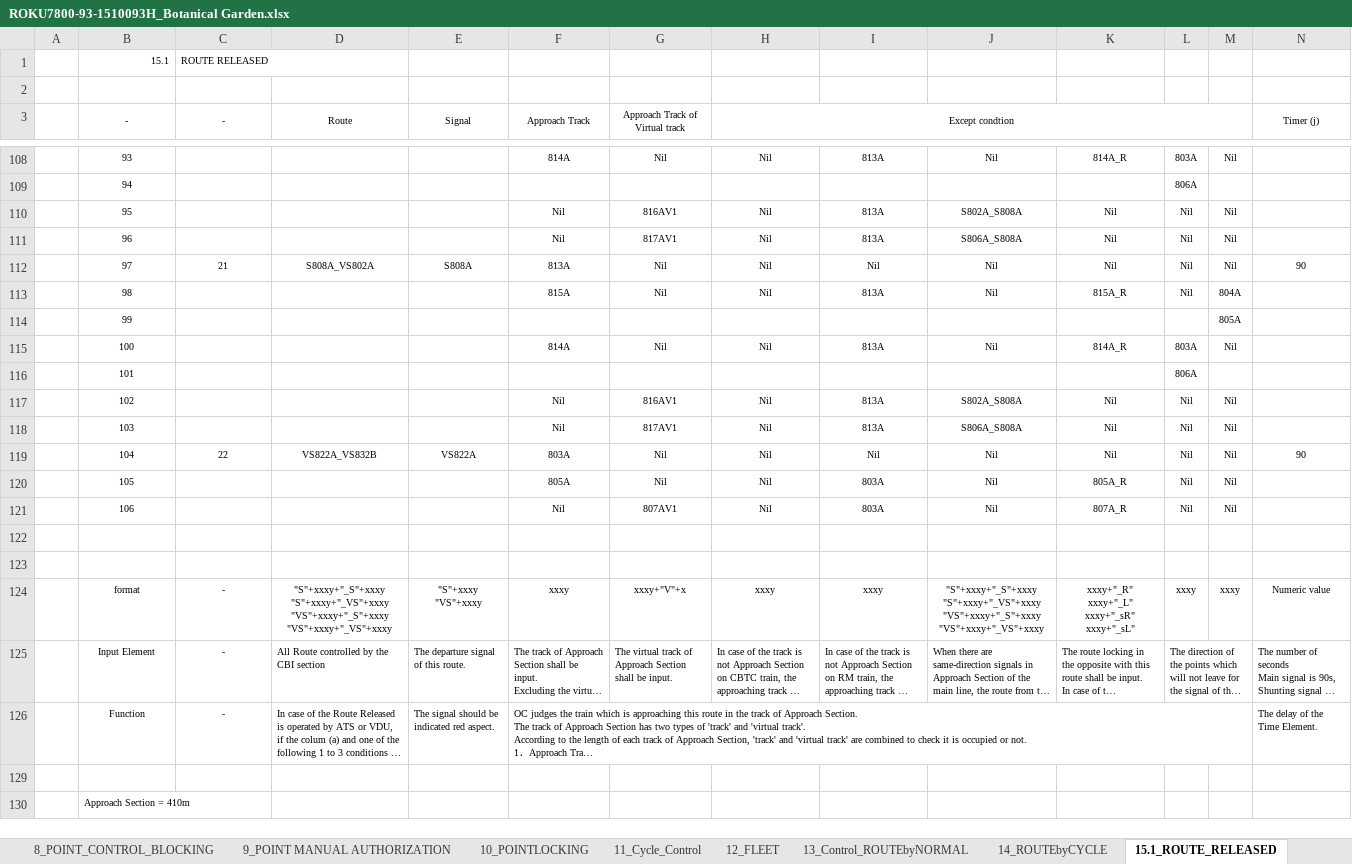
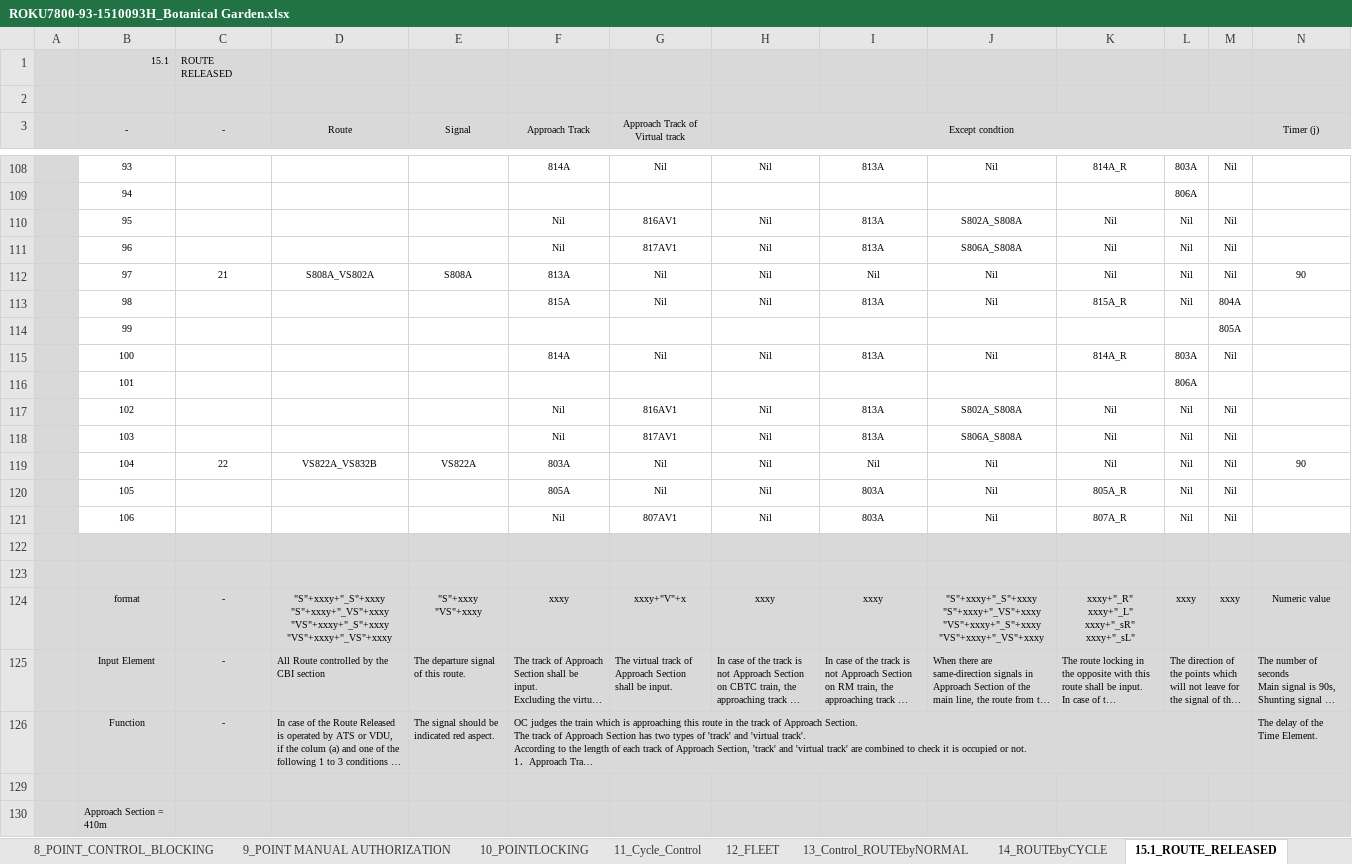
Before and after one commit to lieza2019/tiny-cat, an Excel workbook: cbi/il_tbl/tables/ROKU7800-93-1510093H_Botanical Garden.xlsx, sheet 15.1_ROUTE_RELEASED, drawn as a sheet; only a part is shown, gaps mark what is left out; long unchanged cells end in …; values as stored, in another font and other column widths than the file's, no borders; the diff covers the shown part only; the diff names each change by its address in the sheet, - before the commit and + after, or states it on an @@ line.

```diff
--- a/cbi/il_tbl/tables/ROKU7800-93-1510093H_Botanical Garden.xlsx (sheet 15.1_ROUTE_RELEASED)
+++ b/cbi/il_tbl/tables/ROKU7800-93-1510093H_Botanical Garden.xlsx (sheet 15.1_ROUTE_RELEASED)
-A1:N3 fill: none
+A1:N3 fill: #D9D9D9
-A108:A121 fill: none
+A108:A121 fill: #D9D9D9
-A122:N126 fill: none
+A122:N126 fill: #D9D9D9
-A129:N130 fill: none
+A129:N130 fill: #D9D9D9
```
Also changed, not shown: cell formats elsewhere in this sheet, sheet 21_Signal_Aspect, sheet 3_TRACK, 4 other files.
